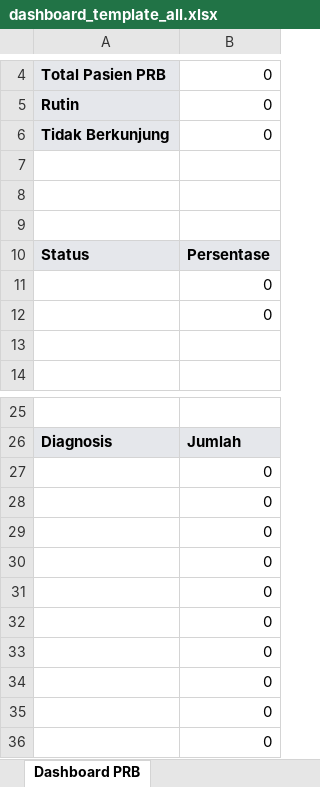
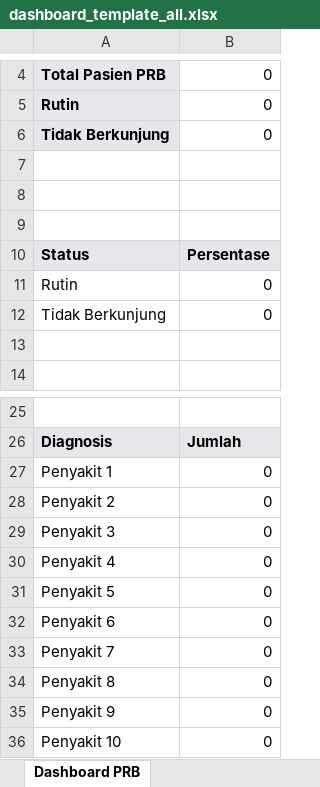
Before and after one commit to Riki171415/surveyKLP, an Excel workbook: public/templates/dashboard_template_all.xlsx, sheet Dashboard PRB, drawn as a sheet; only a part is shown, gaps mark what is left out; values as stored, in another font and other column widths than the file's, no borders; charts and pictures not drawn; the diff names each change by its address in the sheet, - before the commit and + after, or states it on an @@ line.

```diff
--- a/public/templates/dashboard_template_all.xlsx (sheet Dashboard PRB)
+++ b/public/templates/dashboard_template_all.xlsx (sheet Dashboard PRB)
-A11: (empty)
+A11: Rutin
-A12: (empty)
+A12: Tidak Berkunjung
-A27: (empty)
+A27: Penyakit 1
-A28: (empty)
+A28: Penyakit 2
-A29: (empty)
+A29: Penyakit 3
-A30: (empty)
+A30: Penyakit 4
-A31: (empty)
+A31: Penyakit 5
-A32: (empty)
+A32: Penyakit 6
-A33: (empty)
+A33: Penyakit 7
-A34: (empty)
+A34: Penyakit 8
-A35: (empty)
+A35: Penyakit 9
-A36: (empty)
+A36: Penyakit 10
```
Also changed, not shown: sheet Dashboard Profil, sheet Pasien Bulanan, sheet Dashboard Sp.KKLP, sheet Dashboard DPM, sheet Dashboard Kendala, sheet Raw Data, 4 more sheets, charts or pictures, 2 other files.
